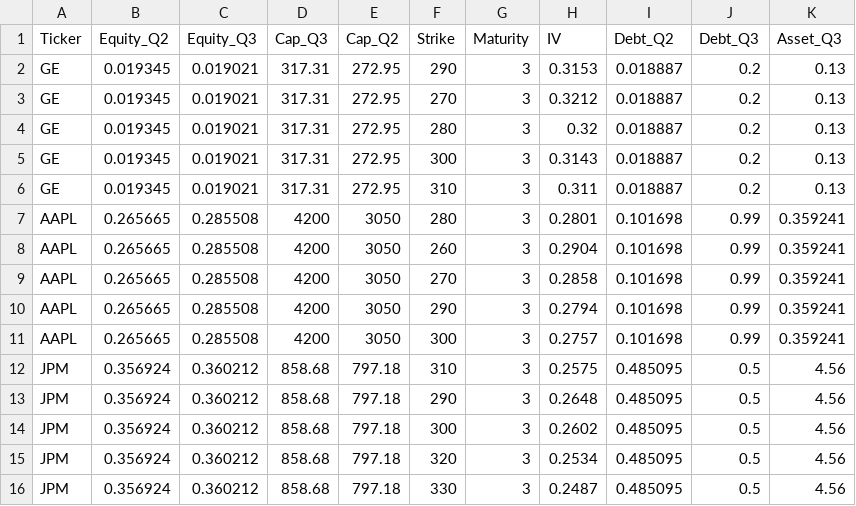
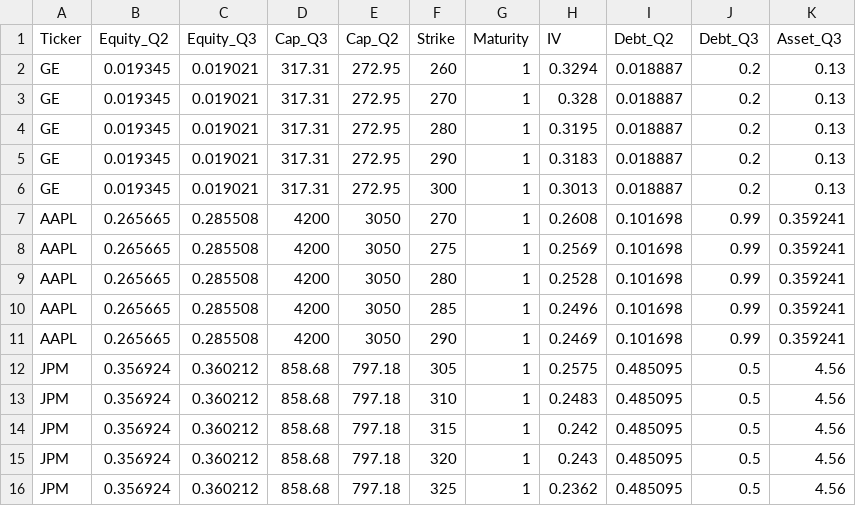
Before and after one commit to cccyrusss/m-m-model, a CSV file: data.csv, drawn as a sheet.

```diff
--- a/data.csv
+++ b/data.csv
@@ -1,16 +1,16 @@
 Ticker,Equity_Q2,Equity_Q3,Cap_Q3,Cap_Q2,Strike,Maturity,IV,Debt_Q2,Debt_Q3,Asset_Q3
-GE,0.019345,0.019021,317.31,272.95,290,3,0.3153,0.018887,0.2,0.13
-GE,0.019345,0.019021,317.31,272.95,270,3,0.3212,0.018887,0.2,0.13
-GE,0.019345,0.019021,317.31,272.95,280,3,0.32,0.018887,0.2,0.13
-GE,0.019345,0.019021,317.31,272.95,300,3,0.3143,0.018887,0.2,0.13
-GE,0.019345,0.019021,317.31,272.95,310,3,0.311,0.018887,0.2,0.13
-AAPL,0.265665,0.285508,4200,3050,280,3,0.2801,0.101698,0.99,0.359241
-AAPL,0.265665,0.285508,4200,3050,260,3,0.2904,0.101698,0.99,0.359241
-AAPL,0.265665,0.285508,4200,3050,270,3,0.2858,0.101698,0.99,0.359241
-AAPL,0.265665,0.285508,4200,3050,290,3,0.2794,0.101698,0.99,0.359241
-AAPL,0.265665,0.285508,4200,3050,300,3,0.2757,0.101698,0.99,0.359241
-JPM,0.356924,0.360212,858.68,797.18,310,3,0.2575,0.485095,0.5,4.56
-JPM,0.356924,0.360212,858.68,797.18,290,3,0.2648,0.485095,0.5,4.56
-JPM,0.356924,0.360212,858.68,797.18,300,3,0.2602,0.485095,0.5,4.56
-JPM,0.356924,0.360212,858.68,797.18,320,3,0.2534,0.485095,0.5,4.56
-JPM,0.356924,0.360212,858.68,797.18,330,3,0.2487,0.485095,0.5,4.56
+GE,0.019345,0.019021,317.31,272.95,260,1,0.3294,0.018887,0.2,0.13
+GE,0.019345,0.019021,317.31,272.95,270,1,0.328,0.018887,0.2,0.13
+GE,0.019345,0.019021,317.31,272.95,280,1,0.3195,0.018887,0.2,0.13
+GE,0.019345,0.019021,317.31,272.95,290,1,0.3183,0.018887,0.2,0.13
+GE,0.019345,0.019021,317.31,272.95,300,1,0.3013,0.018887,0.2,0.13
+AAPL,0.265665,0.285508,4200,3050,270,1,0.2608,0.101698,0.99,0.359241
+AAPL,0.265665,0.285508,4200,3050,275,1,0.2569,0.101698,0.99,0.359241
+AAPL,0.265665,0.285508,4200,3050,280,1,0.2528,0.101698,0.99,0.359241
+AAPL,0.265665,0.285508,4200,3050,285,1,0.2496,0.101698,0.99,0.359241
+AAPL,0.265665,0.285508,4200,3050,290,1,0.2469,0.101698,0.99,0.359241
+JPM,0.356924,0.360212,858.68,797.18,305,1,0.2575,0.485095,0.5,4.56
+JPM,0.356924,0.360212,858.68,797.18,310,1,0.2483,0.485095,0.5,4.56
+JPM,0.356924,0.360212,858.68,797.18,315,1,0.242,0.485095,0.5,4.56
+JPM,0.356924,0.360212,858.68,797.18,320,1,0.243,0.485095,0.5,4.56
+JPM,0.356924,0.360212,858.68,797.18,325,1,0.2362,0.485095,0.5,4.56
```
Also changed, not shown: 2 other files.
